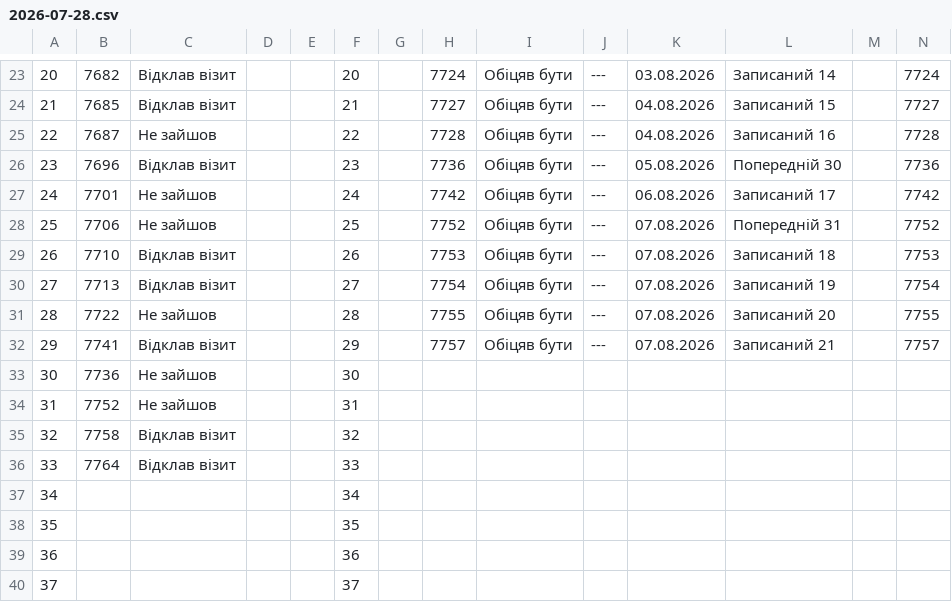
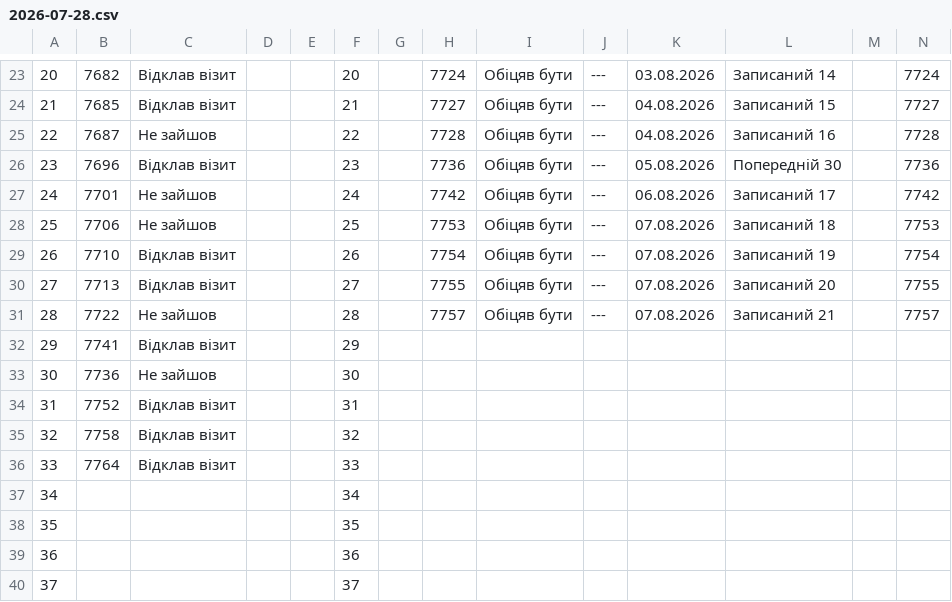
Before and after one commit to zbstof/vlk-zakrevskoho, a CSV file: daily_sheets_cache/2026-07-28.csv, drawn as a sheet; only a part is shown, gaps mark what is left out.

```diff
--- a/daily_sheets_cache/2026-07-28.csv
+++ b/daily_sheets_cache/2026-07-28.csv
@@ -32,9 +32,9 @@
 24,7701,Не зайшов,,,24,,7742,Обіцяв бути,---,06.08.2026,Записаний 17,,7742
-25,7706,Не зайшов,,,25,,7752,Обіцяв бути,---,07.08.2026,Попередній 31,,7752
-26,7710,Відклав візит,,,26,,7753,Обіцяв бути,---,07.08.2026,Записаний 18,,7753
-27,7713,Відклав візит,,,27,,7754,Обіцяв бути,---,07.08.2026,Записаний 19,,7754
-28,7722,Не зайшов,,,28,,7755,Обіцяв бути,---,07.08.2026,Записаний 20,,7755
-29,7741,Відклав візит,,,29,,7757,Обіцяв бути,---,07.08.2026,Записаний 21,,7757
+25,7706,Не зайшов,,,25,,7753,Обіцяв бути,---,07.08.2026,Записаний 18,,7753
+26,7710,Відклав візит,,,26,,7754,Обіцяв бути,---,07.08.2026,Записаний 19,,7754
+27,7713,Відклав візит,,,27,,7755,Обіцяв бути,---,07.08.2026,Записаний 20,,7755
+28,7722,Не зайшов,,,28,,7757,Обіцяв бути,---,07.08.2026,Записаний 21,,7757
+29,7741,Відклав візит,,,29
 30,7736,Не зайшов,,,30
-31,7752,Не зайшов,,,31
+31,7752,Відклав візит,,,31
 32,7758,Відклав візит,,,32
```
Also changed, not shown: daily_sheets_cache/2026-07-27.csv, daily_sheets_cache/_stats.csv.
